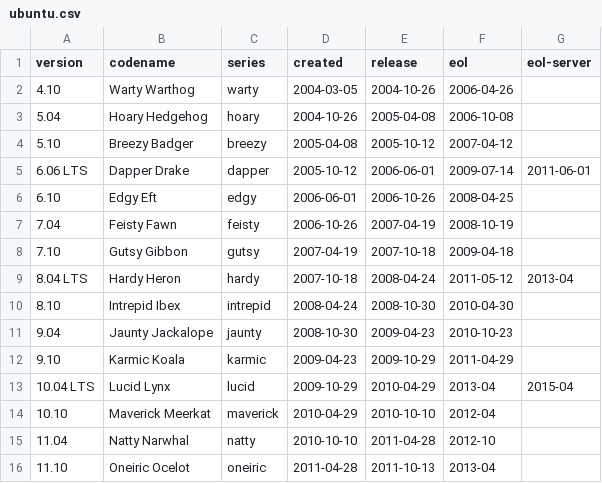
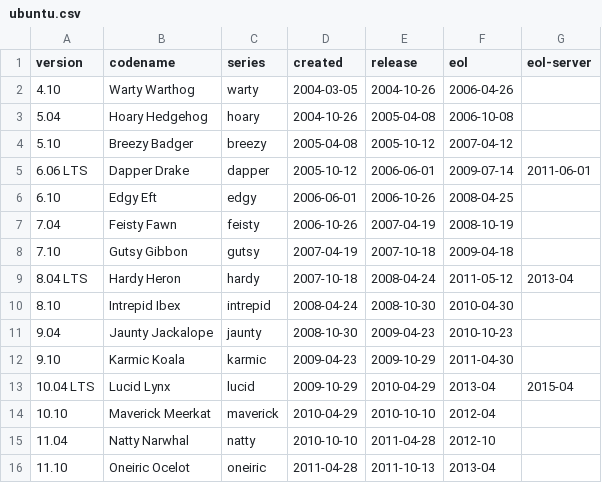
Before and after one commit to walbon/ubuntu-devtools, a CSV file: data/ubuntu.csv, drawn as a sheet.

Commit message:
Adjust EOL date of Ubuntu 9.10 "Karmic Koala".

```diff
--- a/data/ubuntu.csv
+++ b/data/ubuntu.csv
@@ -11,3 +11,3 @@ version,codename,series,created,release,eol,eol-server
 9.04,Jaunty Jackalope,jaunty,2008-10-30,2009-04-23,2010-10-23
-9.10,Karmic Koala,karmic,2009-04-23,2009-10-29,2011-04-29
+9.10,Karmic Koala,karmic,2009-04-23,2009-10-29,2011-04-30
 10.04 LTS,Lucid Lynx,lucid,2009-10-29,2010-04-29,2013-04,2015-04
```
Also changed, not shown: 1 other file.
